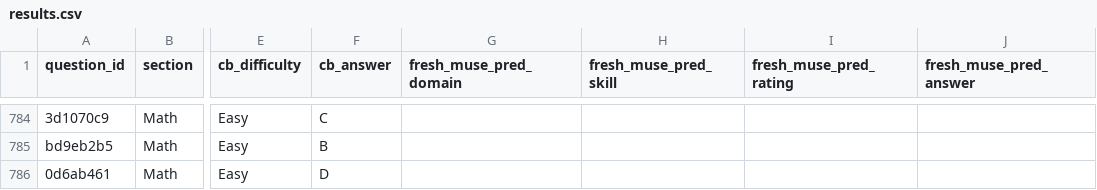
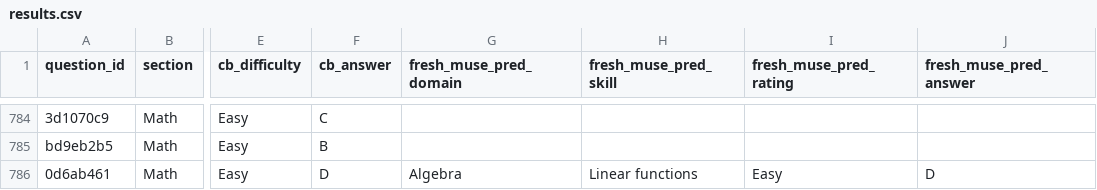
Before and after one commit to AmpersandPrep/sat-difficulty-stack, a CSV file: results.csv, drawn as a sheet; only a part is shown, gaps mark what is left out; the diff covers the shown part only; the diff names each change by its address in the sheet, - before the commit and + after, or states it on an @@ line.

Commit message:
Batch 001: fill fresh Muse predictions from committed transcript

```diff
--- a/results.csv
+++ b/results.csv
-G786 (fresh_muse_pred_domain): (empty)
+G786 (fresh_muse_pred_domain): Algebra
-H786 (fresh_muse_pred_skill): (empty)
+H786 (fresh_muse_pred_skill): Linear functions
-I786 (fresh_muse_pred_rating): (empty)
+I786 (fresh_muse_pred_rating): Easy
-J786 (fresh_muse_pred_answer): (empty)
+J786 (fresh_muse_pred_answer): D
```
Also changed, not shown: 196 edited cells elsewhere in this file.
